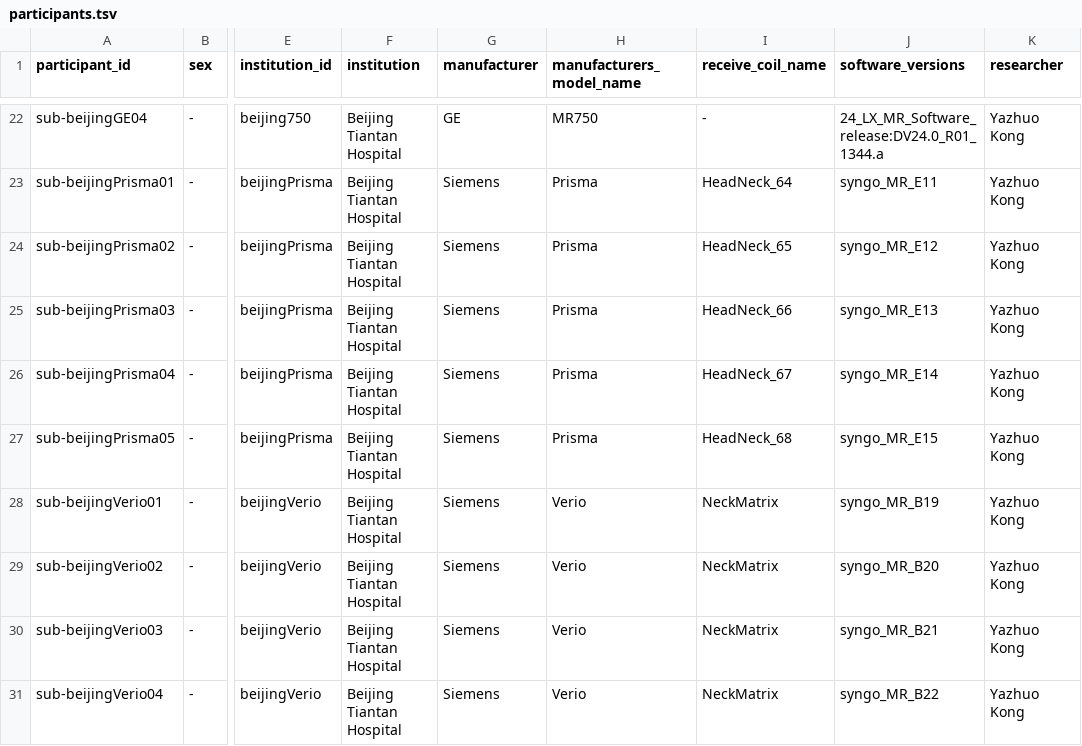
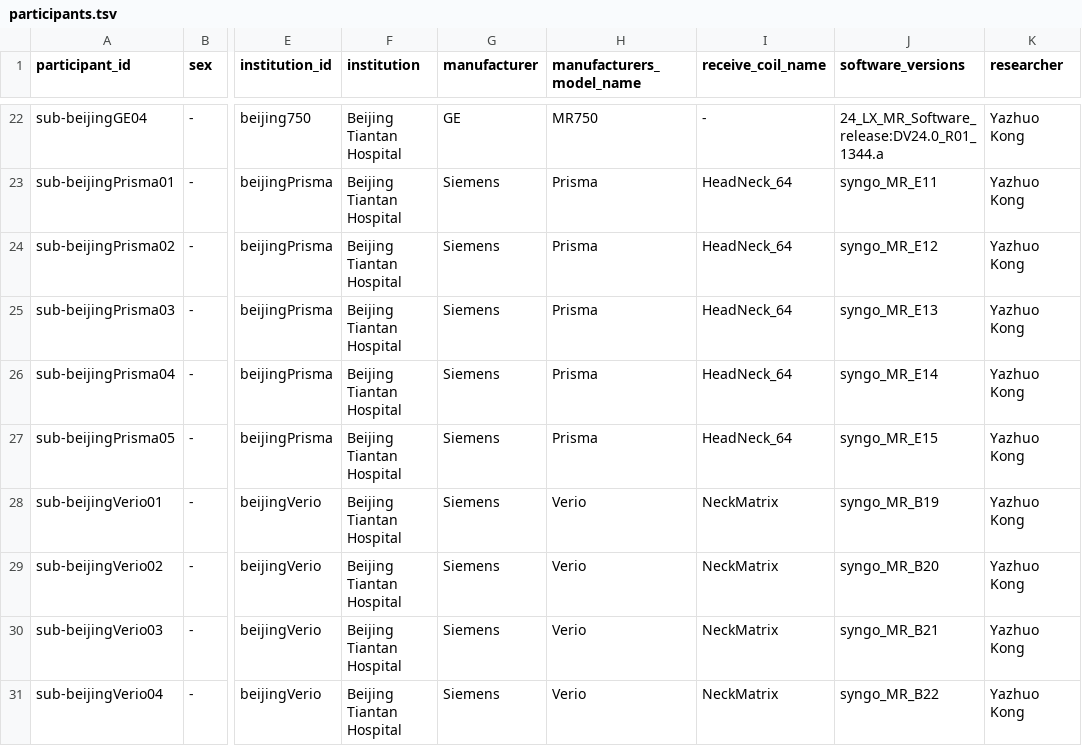
Before and after one commit to spine-generic/data-multi-subject, a TSV file: participants.tsv, drawn as a sheet; only a part is shown, gaps mark what is left out; the diff covers the shown part only; the diff names each change by its address in the sheet, - before the commit and + after, or states it on an @@ line.

Commit message:
Fixed affiliations and HeadNeck_64 coils in some sites

```diff
--- a/participants.tsv
+++ b/participants.tsv
-I24 (receive_coil_name): HeadNeck_65
+I24 (receive_coil_name): HeadNeck_64
-I25 (receive_coil_name): HeadNeck_66
+I25 (receive_coil_name): HeadNeck_64
-I26 (receive_coil_name): HeadNeck_67
+I26 (receive_coil_name): HeadNeck_64
-I27 (receive_coil_name): HeadNeck_68
+I27 (receive_coil_name): HeadNeck_64
```
Also changed, not shown: 23 edited cells elsewhere in this file.
